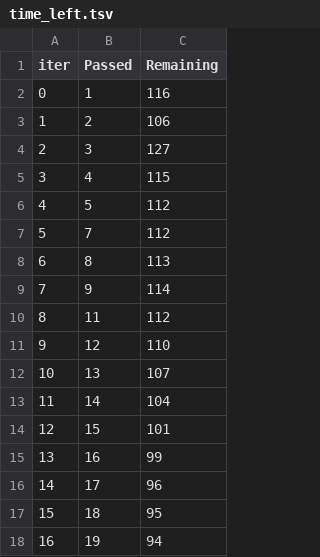
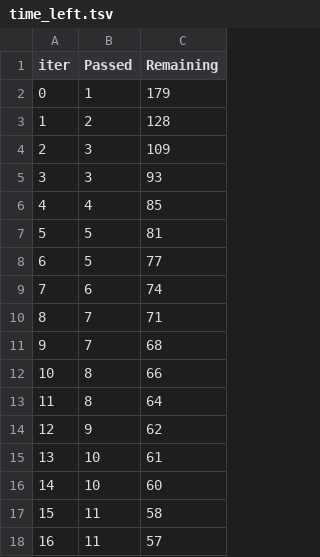
Before and after one commit to ClarissaLobo/MLProject, a TSV file: catboost_info/time_left.tsv, drawn as a sheet; only a part is shown; the diff covers the shown part only.

```diff
--- a/catboost_info/time_left.tsv
+++ b/catboost_info/time_left.tsv
@@ -1,18 +1,18 @@
 iter	Passed	Remaining
-0	1	116
-1	2	106
-2	3	127
-3	4	115
-4	5	112
-5	7	112
-6	8	113
-7	9	114
-8	11	112
-9	12	110
-10	13	107
-11	14	104
-12	15	101
-13	16	99
-14	17	96
-15	18	95
-16	19	94
+0	1	179
+1	2	128
+2	3	109
+3	3	93
+4	4	85
+5	5	81
+6	5	77
+7	6	74
+8	7	71
+9	7	68
+10	8	66
+11	8	64
+12	9	62
+13	10	61
+14	10	60
+15	11	58
+16	11	57
```
Also changed, not shown: 163 edited cells elsewhere in this file, 11 other files.
